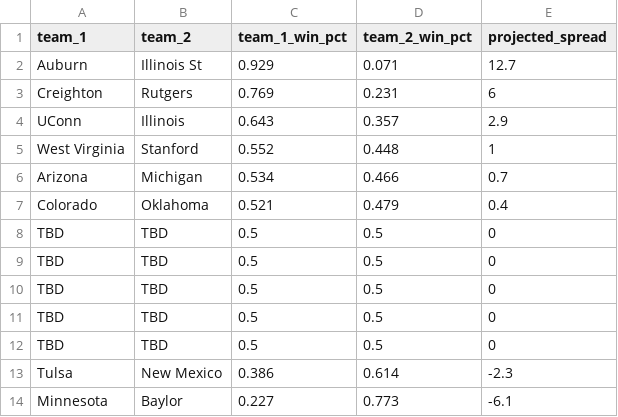
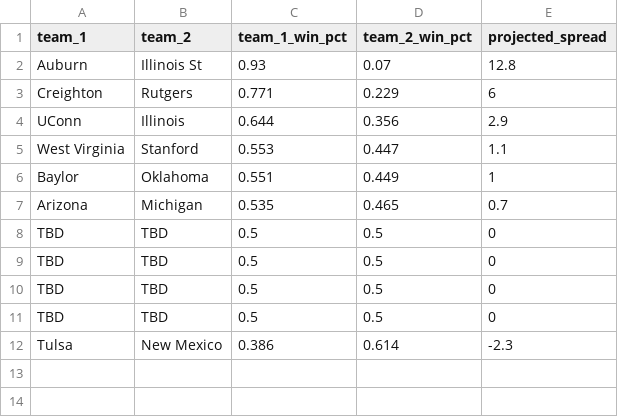
Before and after one commit to lukecassada05-eng/lukecassada.github.io, a CSV file: CBB/data/CBB_Elo_Future_Game_Predictions.csv, drawn as a sheet.

```diff
--- a/CBB/data/CBB_Elo_Future_Game_Predictions.csv
+++ b/CBB/data/CBB_Elo_Future_Game_Predictions.csv
@@ -1,9 +1,8 @@
 team_1,team_2,team_1_win_pct,team_2_win_pct,projected_spread
-Auburn,Illinois St,0.929,0.071,12.7
-Creighton,Rutgers,0.769,0.231,6
-UConn,Illinois,0.643,0.357,2.9
-West Virginia,Stanford,0.552,0.448,1
-Arizona,Michigan,0.534,0.466,0.7
-Colorado,Oklahoma,0.521,0.479,0.4
-TBD,TBD,0.5,0.5,0
+Auburn,Illinois St,0.93,0.07,12.8
+Creighton,Rutgers,0.771,0.229,6
+UConn,Illinois,0.644,0.356,2.9
+West Virginia,Stanford,0.553,0.447,1.1
+Baylor,Oklahoma,0.551,0.449,1
+Arizona,Michigan,0.535,0.465,0.7
 TBD,TBD,0.5,0.5,0
@@ -13,2 +12 @@ TBD,TBD,0.5,0.5,0
 Tulsa,New Mexico,0.386,0.614,-2.3
-Minnesota,Baylor,0.227,0.773,-6.1
```
Also changed, not shown: CBB/data/Big_West_Conference_Elo_2026.csv, CBB/data/CBB_Conference_Elo_2026.csv, 34 other files.
